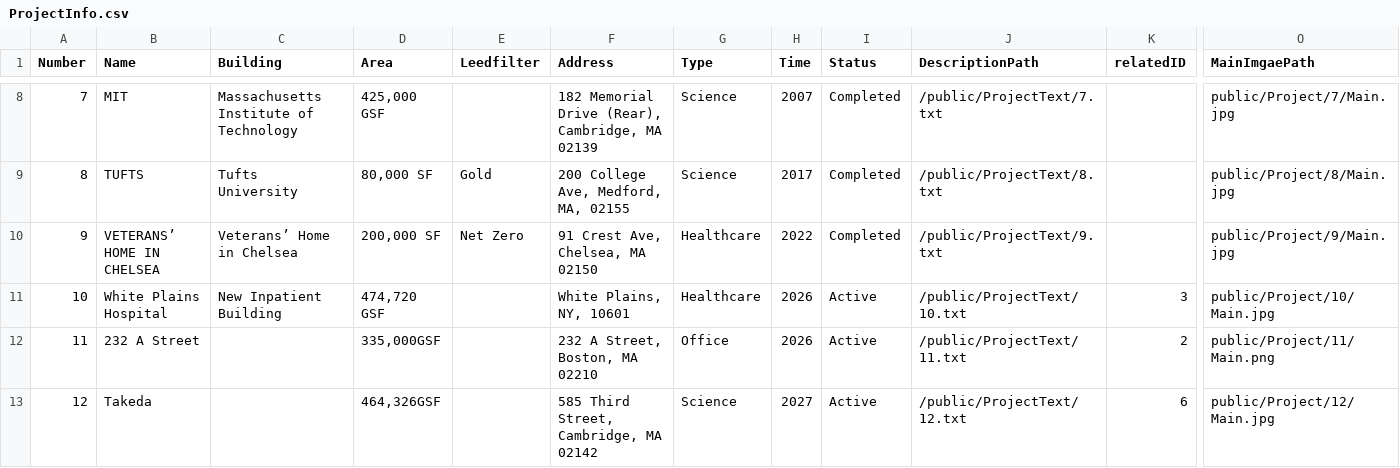
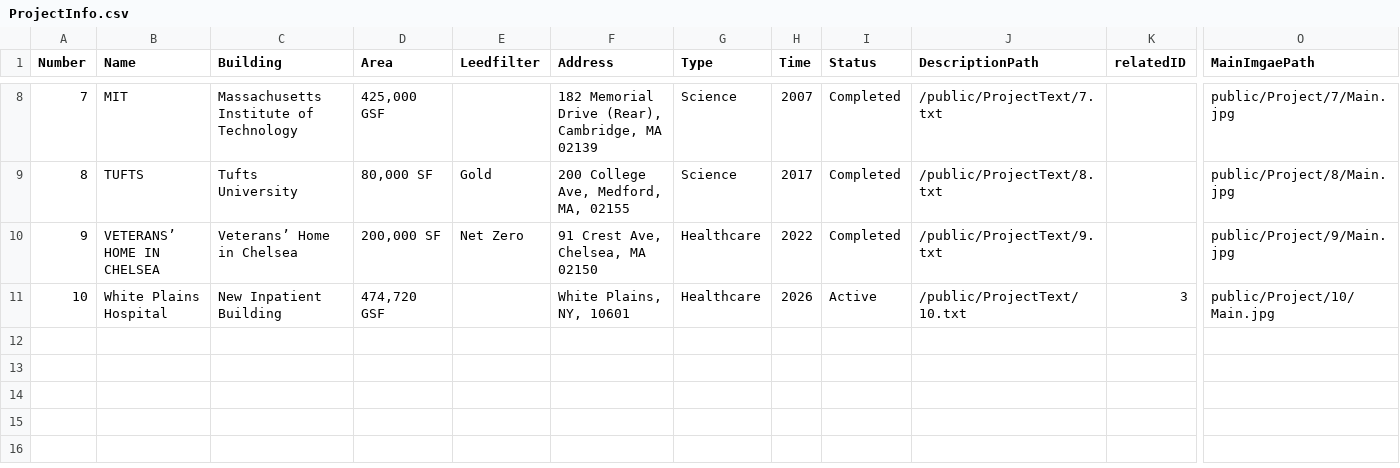
Before and after one commit to Yushi219/AIA_Payette, a CSV file: public/ProjectInfo.csv, drawn as a sheet; only a part is shown, gaps mark what is left out; rows hold the shown columns only; the diff names each change by its address in the sheet, - before the commit and + after, or states it on an @@ line.

Commit message:
hide 233/hilco

```diff
--- a/public/ProjectInfo.csv
+++ b/public/ProjectInfo.csv
-row 12: 11 | 232 A Street |  | 335,000GSF |  | 232 A Street, Boston, MA 02210 | Office | 2026 | Active | /public/ProjectText/11.txt | 2 | public/Project/11/Main.png
-row 13: 12 | Takeda |  | 464,326GSF |  | 585 Third Street, Cambridge, MA 02142 | Science | 2027 | Active | /public/ProjectText/12.txt | 6 | public/Project/12/Main.jpg
```
